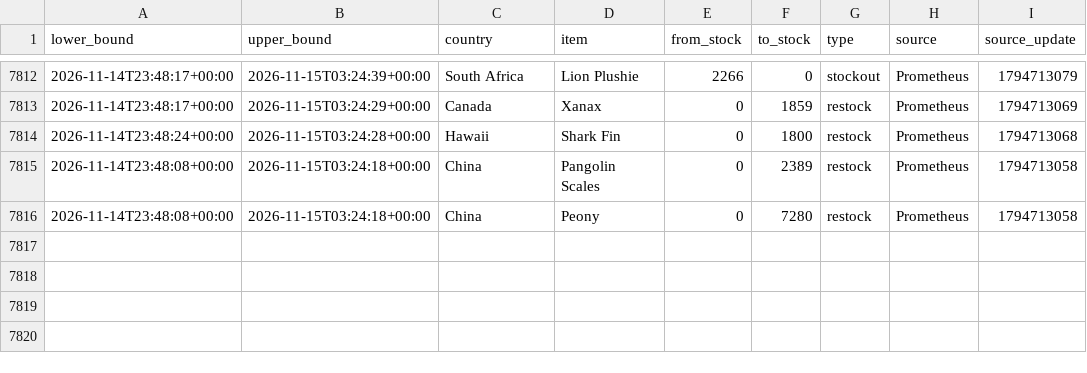
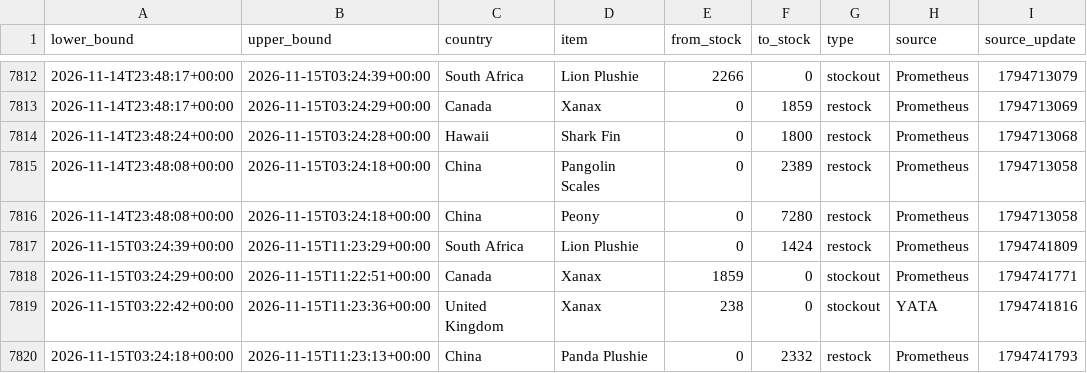
Before and after one commit to hansrsrian/Hans-data-collector, a CSV file: data/transitions.csv, drawn as a sheet; only a part is shown, gaps mark what is left out; the diff names each change by its address in the sheet, - before the commit and + after, or states it on an @@ line.

Commit message:
Data measurement

```diff
--- a/data/transitions.csv
+++ b/data/transitions.csv
+row 7817: 2026-11-15T03:24:39+00:00 | 2026-11-15T11:23:29+00:00 | South Africa | Lion Plushie | 0 | 1424 | restock | Prometheus | 1794741809
+row 7818: 2026-11-15T03:24:29+00:00 | 2026-11-15T11:22:51+00:00 | Canada | Xanax | 1859 | 0 | stockout | Prometheus | 1794741771
+row 7819: 2026-11-15T03:22:42+00:00 | 2026-11-15T11:23:36+00:00 | United Kingdom | Xanax | 238 | 0 | stockout | YATA | 1794741816
+row 7820: 2026-11-15T03:24:18+00:00 | 2026-11-15T11:23:13+00:00 | China | Panda Plushie | 0 | 2332 | restock | Prometheus | 1794741793
```
Also changed, not shown: data/source_health.csv, 4 other files.
